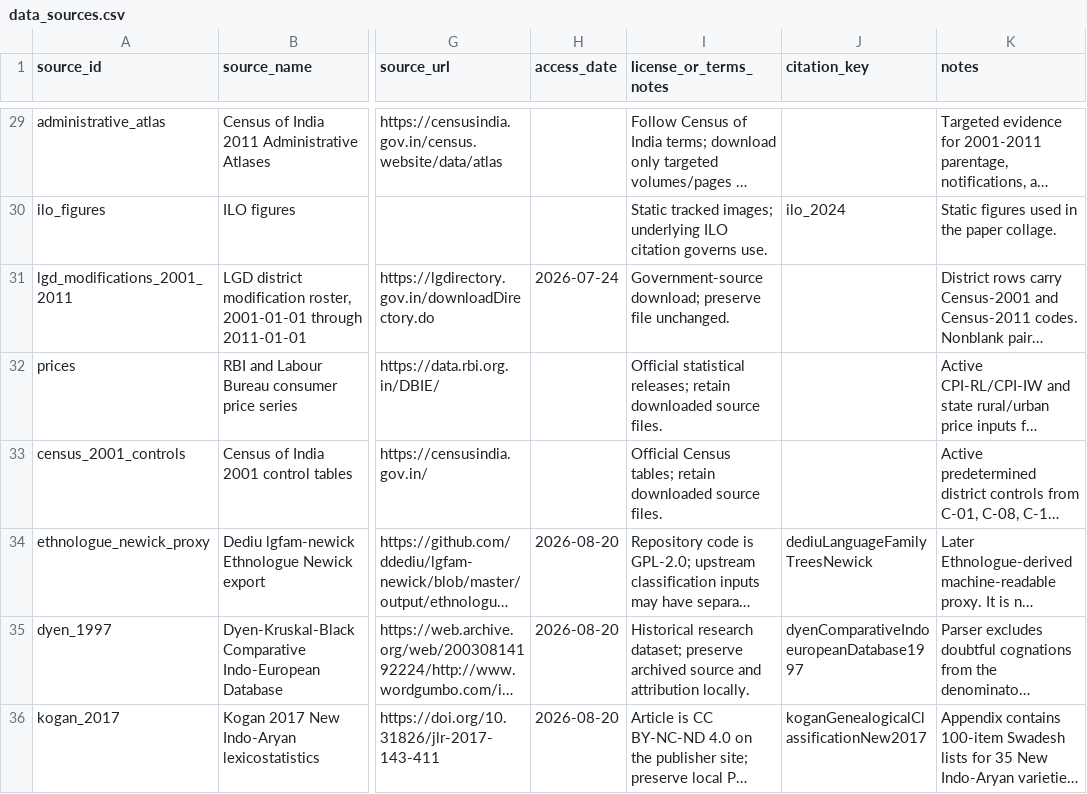
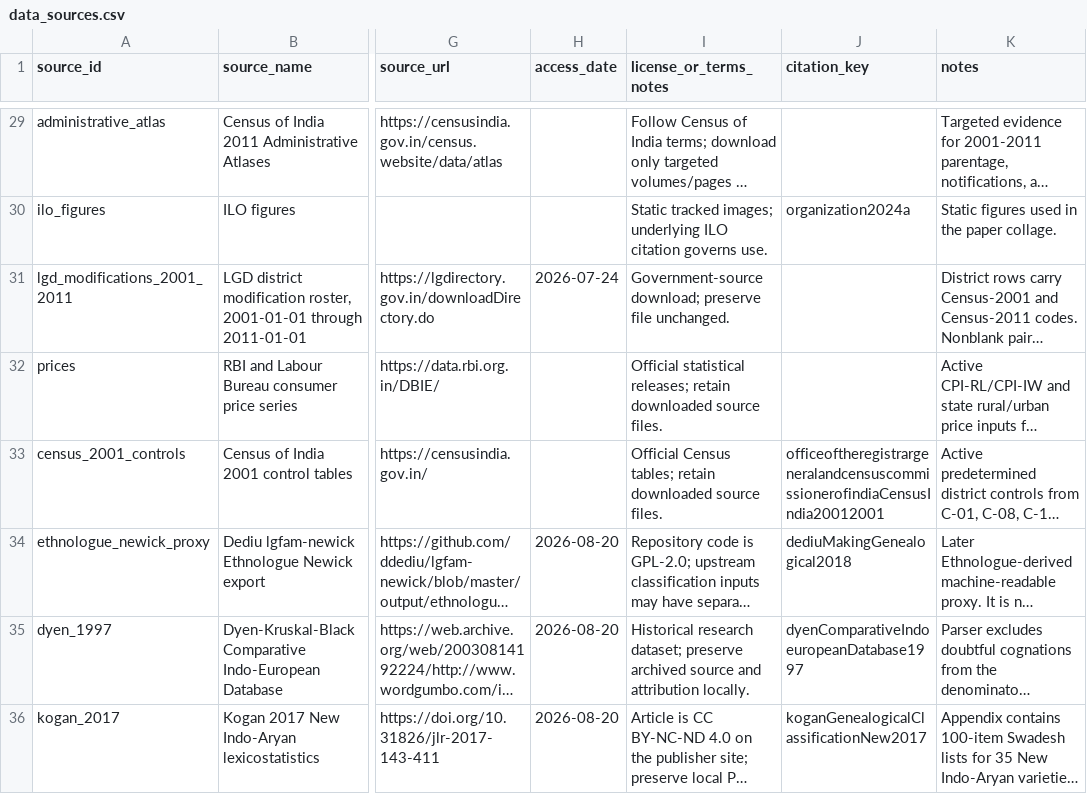
Before and after one commit to rishavbroy/emi-inequality-india, a CSV file: data/metadata/data_sources.csv, drawn as a sheet; only a part is shown, gaps mark what is left out; long unchanged cells end in …; the diff covers the shown part only; the diff names each change by its address in the sheet, - before the commit and + after, or states it on an @@ line.

Commit message:
docs(sources): add a bunch of research and data citations to the BIB

```diff
--- a/data/metadata/data_sources.csv
+++ b/data/metadata/data_sources.csv
-J30 (citation_key): ilo_2024
+J30 (citation_key): organization2024a
-J33 (citation_key): (empty)
+J33 (citation_key): officeoftheregistrargeneralandcensuscommissionerofindiaCensusIndia20012001
-J34 (citation_key): dediuLanguageFamilyTreesNewick
+J34 (citation_key): dediuMakingGenealogical2018
```
Also changed, not shown: 43 edited cells elsewhere in this file, data/metadata/checksums.csv, 3 other files.
